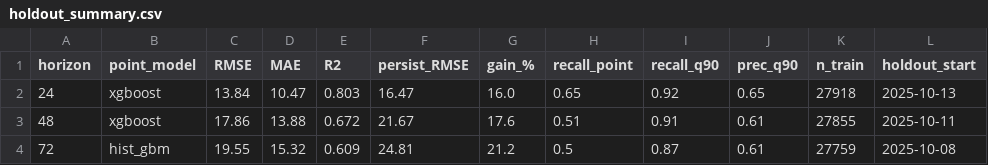
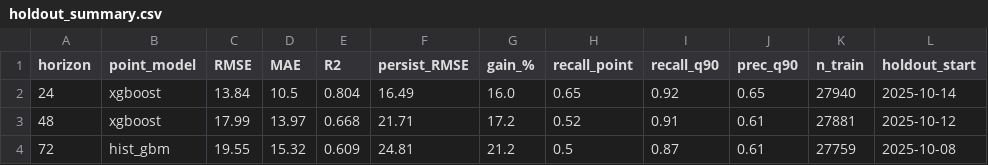
Before and after one commit to mabdulsaboor728/aqi-predictor, a CSV file: reports/holdout_summary.csv, drawn as a sheet.

```diff
--- a/reports/holdout_summary.csv
+++ b/reports/holdout_summary.csv
@@ -1,4 +1,4 @@
 horizon,point_model,RMSE,MAE,R2,persist_RMSE,gain_%,recall_point,recall_q90,prec_q90,n_train,holdout_start
-24,xgboost,13.84,10.47,0.803,16.47,16.0,0.65,0.92,0.65,27918,2025-10-13
-48,xgboost,17.86,13.88,0.672,21.67,17.6,0.51,0.91,0.61,27855,2025-10-11
+24,xgboost,13.84,10.5,0.804,16.49,16.0,0.65,0.92,0.65,27940,2025-10-14
+48,xgboost,17.99,13.97,0.668,21.71,17.2,0.52,0.91,0.61,27881,2025-10-12
 72,hist_gbm,19.55,15.32,0.609,24.81,21.2,0.5,0.87,0.61,27759,2025-10-08
```
Also changed, not shown: reports/model_comparison.csv, 1 other file.
